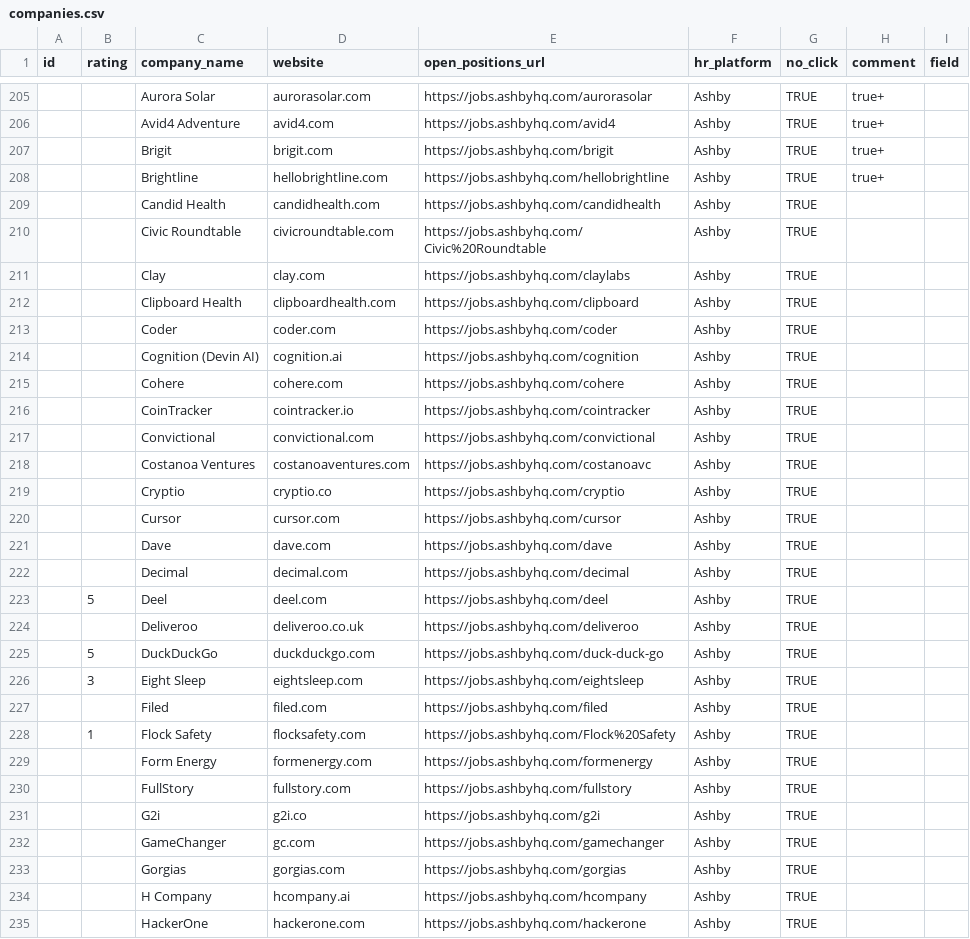
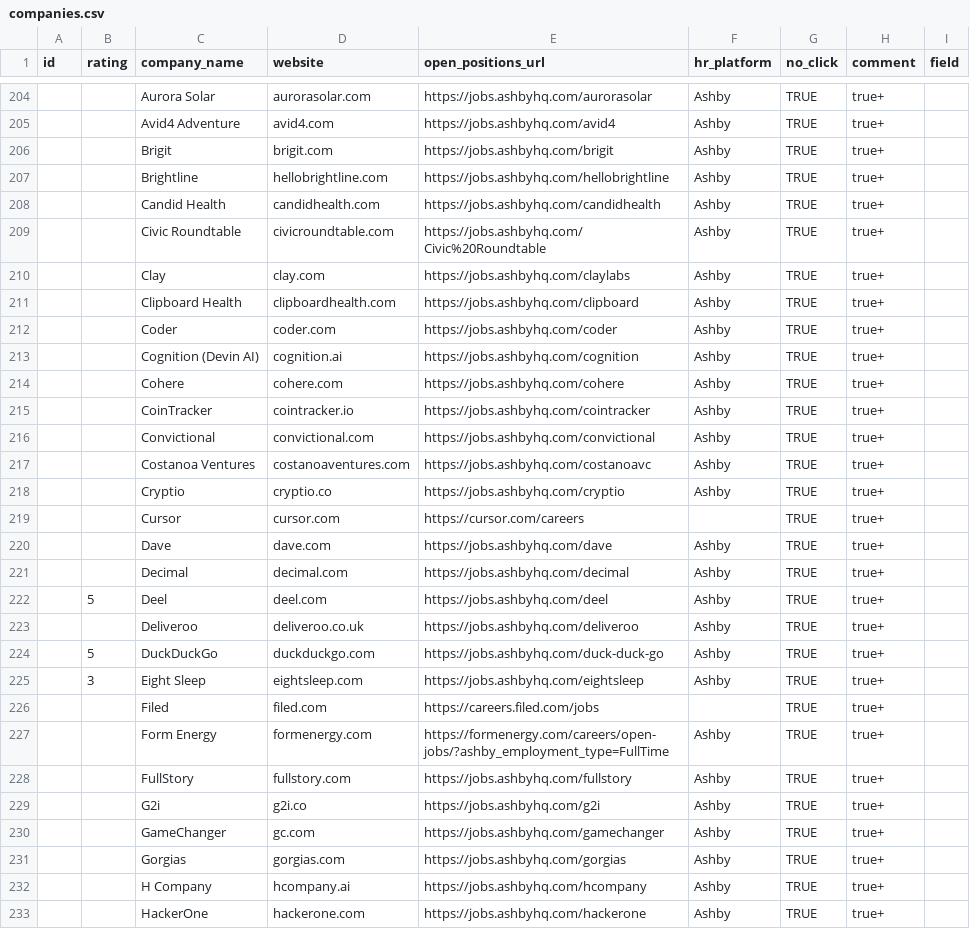
Before and after one commit to ukrainets/js, a CSV file: data/companies.csv, drawn as a sheet; only a part is shown, gaps mark what is left out; the diff covers the shown part only.

Commit message:
Data update

```diff
--- a/data/companies.csv
+++ b/data/companies.csv
@@ -208,28 +207,27 @@ id,rating,company_name,website,open_positions_url,hr_platform,no_click,comment,f
 ,,Brightline,hellobrightline.com,https://jobs.ashbyhq.com/hellobrightline,Ashby,TRUE,true+,
-,,Candid Health,candidhealth.com,https://jobs.ashbyhq.com/candidhealth,Ashby,TRUE,,
-,,Civic Roundtable,civicroundtable.com,https://jobs.ashbyhq.com/Civic%20Roundtable,Ashby,TRUE,,
-,,Clay,clay.com,https://jobs.ashbyhq.com/claylabs,Ashby,TRUE,,
-,,Clipboard Health,clipboardhealth.com,https://jobs.ashbyhq.com/clipboard,Ashby,TRUE,,
-,,Coder,coder.com,https://jobs.ashbyhq.com/coder,Ashby,TRUE,,
-,,Cognition (Devin AI),cognition.ai,https://jobs.ashbyhq.com/cognition,Ashby,TRUE,,
-,,Cohere,cohere.com,https://jobs.ashbyhq.com/cohere,Ashby,TRUE,,
-,,CoinTracker,cointracker.io,https://jobs.ashbyhq.com/cointracker,Ashby,TRUE,,
-,,Convictional,convictional.com,https://jobs.ashbyhq.com/convictional,Ashby,TRUE,,
-,,Costanoa Ventures,costanoaventures.com,https://jobs.ashbyhq.com/costanoavc,Ashby,TRUE,,
-,,Cryptio,cryptio.co,https://jobs.ashbyhq.com/cryptio,Ashby,TRUE,,
-,,Cursor,cursor.com,https://jobs.ashbyhq.com/cursor,Ashby,TRUE,,
-,,Dave,dave.com,https://jobs.ashbyhq.com/dave,Ashby,TRUE,,
-,,Decimal,decimal.com,https://jobs.ashbyhq.com/decimal,Ashby,TRUE,,
-,5,Deel,deel.com,https://jobs.ashbyhq.com/deel,Ashby,TRUE,,
-,,Deliveroo,deliveroo.co.uk,https://jobs.ashbyhq.com/deliveroo,Ashby,TRUE,,
-,5,DuckDuckGo,duckduckgo.com,https://jobs.ashbyhq.com/duck-duck-go,Ashby,TRUE,,
-,3,Eight Sleep,eightsleep.com,https://jobs.ashbyhq.com/eightsleep,Ashby,TRUE,,
-,,Filed,filed.com,https://jobs.ashbyhq.com/filed,Ashby,TRUE,,
-,1,Flock Safety,flocksafety.com,https://jobs.ashbyhq.com/Flock%20Safety,Ashby,TRUE,,
-,,Form Energy,formenergy.com,https://jobs.ashbyhq.com/formenergy,Ashby,TRUE,,
-,,FullStory,fullstory.com,https://jobs.ashbyhq.com/fullstory,Ashby,TRUE,,
-,,G2i,g2i.co,https://jobs.ashbyhq.com/g2i,Ashby,TRUE,,
-,,GameChanger,gc.com,https://jobs.ashbyhq.com/gamechanger,Ashby,TRUE,,
-,,Gorgias,gorgias.com,https://jobs.ashbyhq.com/gorgias,Ashby,TRUE,,
-,,H Company,hcompany.ai,https://jobs.ashbyhq.com/hcompany,Ashby,TRUE,,
-,,HackerOne,hackerone.com,https://jobs.ashbyhq.com/hackerone,Ashby,TRUE,,
+,,Candid Health,candidhealth.com,https://jobs.ashbyhq.com/candidhealth,Ashby,TRUE,true+,
+,,Civic Roundtable,civicroundtable.com,https://jobs.ashbyhq.com/Civic%20Roundtable,Ashby,TRUE,true+,
+,,Clay,clay.com,https://jobs.ashbyhq.com/claylabs,Ashby,TRUE,true+,
+,,Clipboard Health,clipboardhealth.com,https://jobs.ashbyhq.com/clipboard,Ashby,TRUE,true+,
+,,Coder,coder.com,https://jobs.ashbyhq.com/coder,Ashby,TRUE,true+,
+,,Cognition (Devin AI),cognition.ai,https://jobs.ashbyhq.com/cognition,Ashby,TRUE,true+,
+,,Cohere,cohere.com,https://jobs.ashbyhq.com/cohere,Ashby,TRUE,true+,
+,,CoinTracker,cointracker.io,https://jobs.ashbyhq.com/cointracker,Ashby,TRUE,true+,
+,,Convictional,convictional.com,https://jobs.ashbyhq.com/convictional,Ashby,TRUE,true+,
+,,Costanoa Ventures,costanoaventures.com,https://jobs.ashbyhq.com/costanoavc,Ashby,TRUE,true+,
+,,Cryptio,cryptio.co,https://jobs.ashbyhq.com/cryptio,Ashby,TRUE,true+,
+,,Cursor,cursor.com,https://cursor.com/careers,,TRUE,true+,
+,,Dave,dave.com,https://jobs.ashbyhq.com/dave,Ashby,TRUE,true+,
+,,Decimal,decimal.com,https://jobs.ashbyhq.com/decimal,Ashby,TRUE,true+,
+,5,Deel,deel.com,https://jobs.ashbyhq.com/deel,Ashby,TRUE,true+,
+,,Deliveroo,deliveroo.co.uk,https://jobs.ashbyhq.com/deliveroo,Ashby,TRUE,true+,
+,5,DuckDuckGo,duckduckgo.com,https://jobs.ashbyhq.com/duck-duck-go,Ashby,TRUE,true+,
+,3,Eight Sleep,eightsleep.com,https://jobs.ashbyhq.com/eightsleep,Ashby,TRUE,true+,
+,,Filed,filed.com,https://careers.filed.com/jobs,,TRUE,true+,
+,,Form Energy,formenergy.com,https://formenergy.com/careers/open-jobs/?ashby_employment_type=FullTime,Ashby,TRUE,true+,
+,,FullStory,fullstory.com,https://jobs.ashbyhq.com/fullstory,Ashby,TRUE,true+,
+,,G2i,g2i.co,https://jobs.ashbyhq.com/g2i,Ashby,TRUE,true+,
+,,GameChanger,gc.com,https://jobs.ashbyhq.com/gamechanger,Ashby,TRUE,true+,
+,,Gorgias,gorgias.com,https://jobs.ashbyhq.com/gorgias,Ashby,TRUE,true+,
+,,H Company,hcompany.ai,https://jobs.ashbyhq.com/hcompany,Ashby,TRUE,true+,
+,,HackerOne,hackerone.com,https://jobs.ashbyhq.com/hackerone,Ashby,TRUE,true+,
```
Also changed, not shown: 7 added rows, 3 removed rows and 88 edited cells elsewhere in this file, 1 other file.
